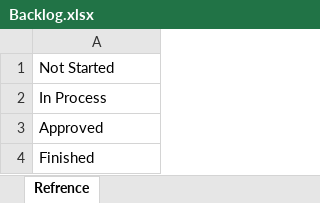
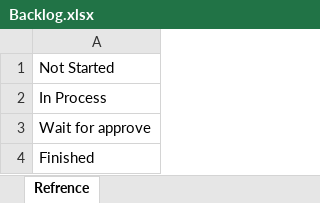
Before and after one commit to phamvanthang310/caps-team7-fu, an Excel workbook: Document/Backlog.xlsx, sheet Refrence, drawn as a sheet; values as stored, in another font and other column widths than the file's, no borders; the diff names each change by its address in the sheet, - before the commit and + after, or states it on an @@ line.

```diff
--- a/Document/Backlog.xlsx (sheet Refrence)
+++ b/Document/Backlog.xlsx (sheet Refrence)
-A3: Approved
+A3: Wait for approve
```
Also changed, not shown: sheet Sprint 2.
